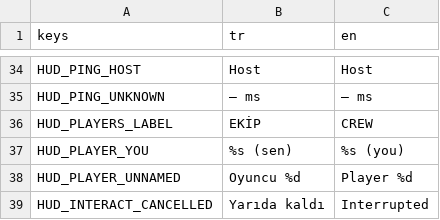
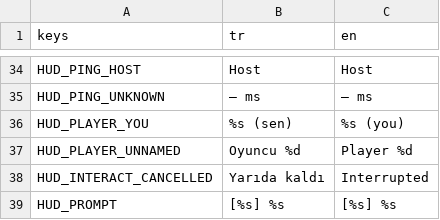
Before and after one commit to mucansu/Insider, a CSV file: i18n/texts.csv, drawn as a sheet; only a part is shown, gaps mark what is left out; the shorter side is filled out with more unchanged rows; removed rows and columns are numbered as before the commit, all else as after; the diff covers the shown part only; the diff names each change by its address in the sheet, - before the commit and + after, or states it on an @@ line.

```diff
--- a/i18n/texts.csv
+++ b/i18n/texts.csv
-row 36: HUD_PLAYERS_LABEL | EKİP | CREW
```
Also changed, not shown: 57 added rows elsewhere in this file, 17 other files.
